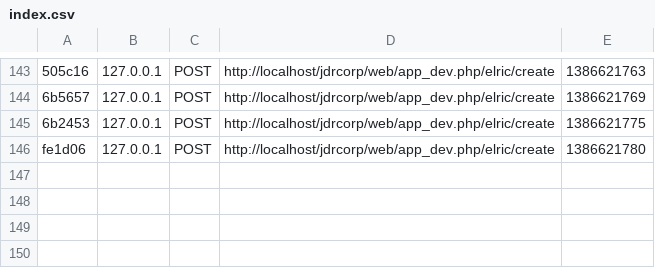
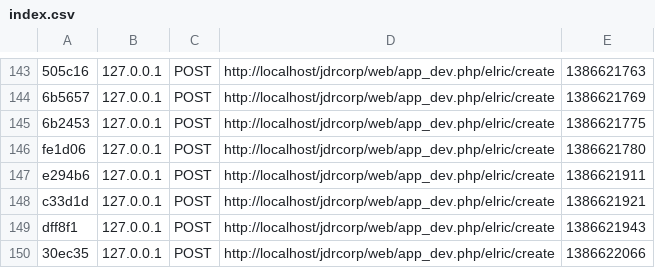
Before and after one commit to peinorim/jdrcorp, a CSV file: app/cache/dev/profiler/index.csv, drawn as a sheet; only a part is shown, gaps mark what is left out; the diff names each change by its address in the sheet, - before the commit and + after, or states it on an @@ line.

```diff
--- a/app/cache/dev/profiler/index.csv
+++ b/app/cache/dev/profiler/index.csv
+row 147: e294b6 | 127.0.0.1 | POST | http://localhost/jdrcorp/web/app_dev.php/elric/create | 1386621911
+row 148: c33d1d | 127.0.0.1 | POST | http://localhost/jdrcorp/web/app_dev.php/elric/create | 1386621921
+row 149: dff8f1 | 127.0.0.1 | POST | http://localhost/jdrcorp/web/app_dev.php/elric/create | 1386621943
+row 150: 30ec35 | 127.0.0.1 | POST | http://localhost/jdrcorp/web/app_dev.php/elric/create | 1386622066
```
Also changed, not shown: 13 other files.
